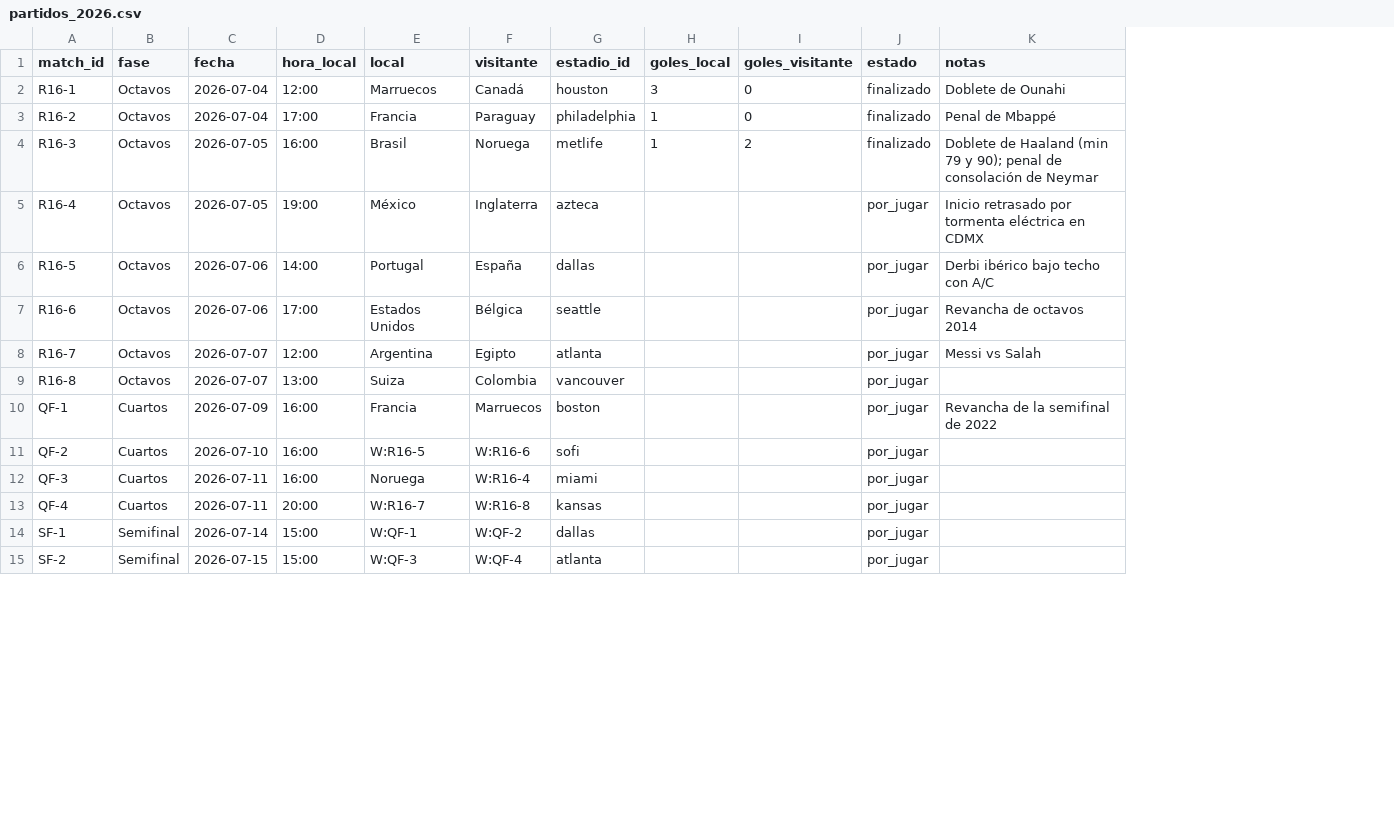
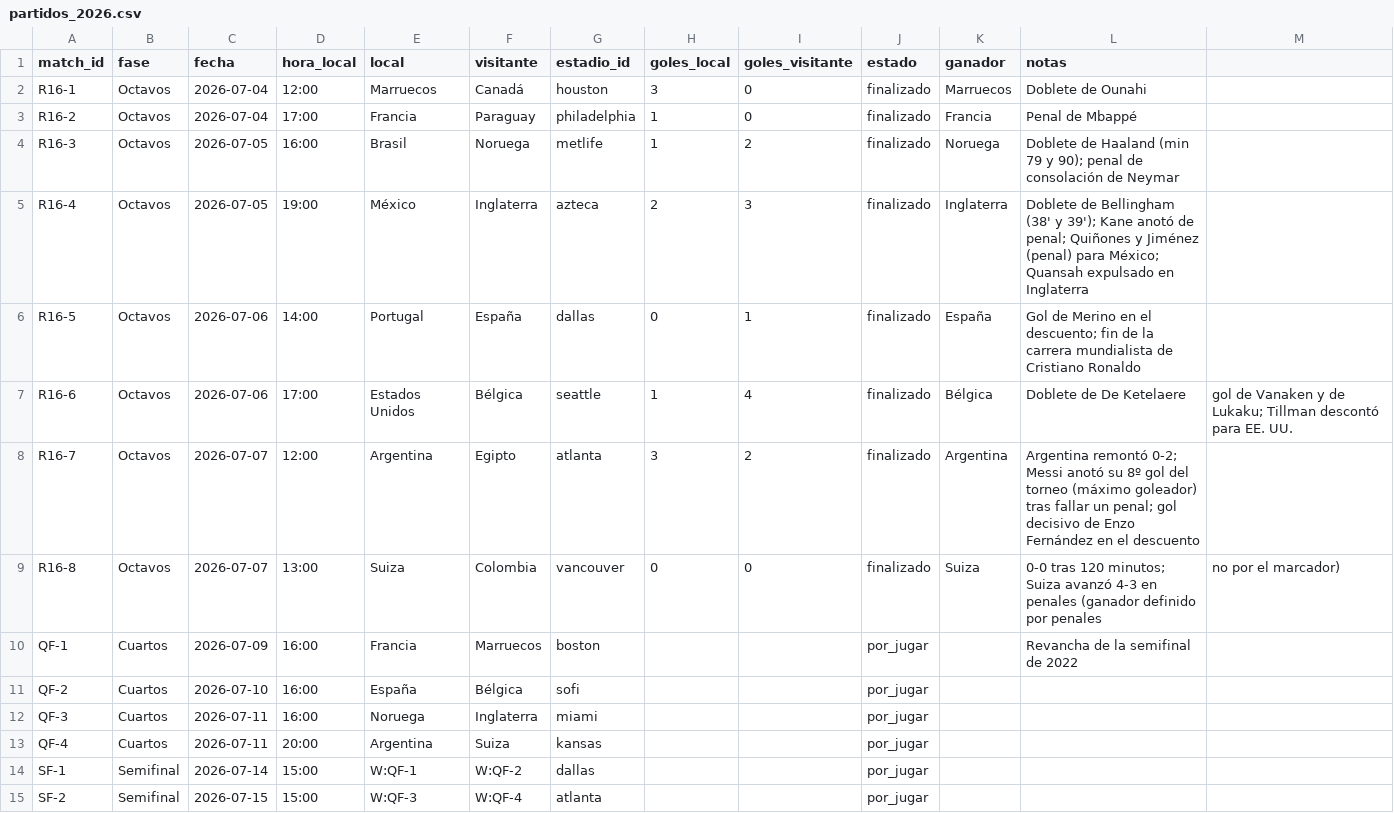
Before and after one commit to dancandamil-byte/Proyectos-Claude, a CSV file: data/partidos_2026.csv, drawn as a sheet; only a part is shown; addresses are those after the commit; the diff names each change by its address in the sheet, - before the commit and + after, or states it on an @@ line.

```diff
--- a/data/partidos_2026.csv
+++ b/data/partidos_2026.csv
+column K (ganador), rows 2-9: Marruecos | Francia | Noruega | Inglaterra | España | Bélgica | Argentina | Suiza
+column M, rows 7-9: gol de Vanaken y de Lukaku; Tillman descontó para EE. UU. |  | no por el marcador)
-H5 (goles_local): (empty)
+H5 (goles_local): 2
-I5 (goles_visitante): (empty)
+I5 (goles_visitante): 3
-J5:J9 (estado): por_jugar
+J5:J9 (estado): finalizado
-L5 (notas): Inicio retrasado por tormenta eléctrica en CDMX
+L5 (notas): Doblete de Bellingham (38' y 39'); Kane anotó de penal; Quiñones y Jiménez (penal) para México; Quansah expulsado en Inglaterra
-H6 (goles_local): (empty)
+H6 (goles_local): 0
-I6 (goles_visitante): (empty)
+I6 (goles_visitante): 1
-L6 (notas): Derbi ibérico bajo techo con A/C
+L6 (notas): Gol de Merino en el descuento; fin de la carrera mundialista de Cristiano Ronaldo
-H7 (goles_local): (empty)
+H7 (goles_local): 1
-I7 (goles_visitante): (empty)
+I7 (goles_visitante): 4
-L7 (notas): Revancha de octavos 2014
+L7 (notas): Doblete de De Ketelaere
-H8 (goles_local): (empty)
+H8 (goles_local): 3
-I8 (goles_visitante): (empty)
+I8 (goles_visitante): 2
-L8 (notas): Messi vs Salah
+L8 (notas): Argentina remontó 0-2; Messi anotó su 8º gol del torneo (máximo goleador) tras fallar un penal; gol decisivo de Enzo Fernández en el descuento
-H9 (goles_local): (empty)
+H9 (goles_local): 0
-I9 (goles_visitante): (empty)
+I9 (goles_visitante): 0
-L9 (notas): (empty)
+L9 (notas): 0-0 tras 120 minutos; Suiza avanzó 4-3 en penales (ganador definido por penales
-E11 (local): W:R16-5
+E11 (local): España
-F11 (visitante): W:R16-6
+F11 (visitante): Bélgica
-F12 (visitante): W:R16-4
+F12 (visitante): Inglaterra
-E13 (local): W:R16-7
+E13 (local): Argentina
-F13 (visitante): W:R16-8
+F13 (visitante): Suiza
```
Also changed, not shown: data/cuotas_mercado.csv, data/ratings_equipos.csv, 4 other files.
